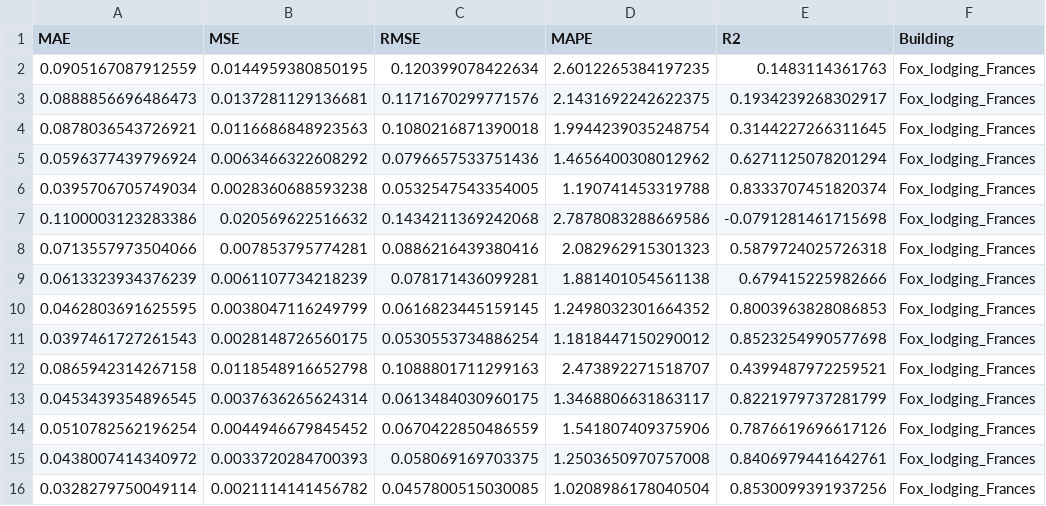
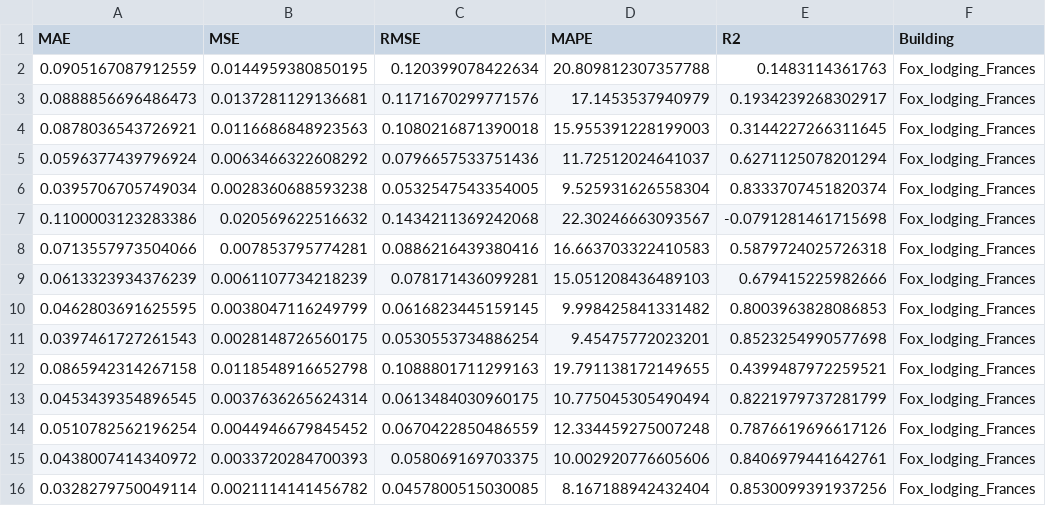
Before and after one commit to zomer2001/diffusion_building_elec_load_exp, a CSV file: results/lstm_2160_all_0111/all_results_modified.csv, drawn as a sheet; only a part is shown; the diff names each change by its address in the sheet, - before the commit and + after, or states it on an @@ line.

```diff
--- a/results/lstm_2160_all_0111/all_results_modified.csv
+++ b/results/lstm_2160_all_0111/all_results_modified.csv
-D2 (MAPE): 2.6012265384197235
+D2 (MAPE): 20.809812307357788
-D3 (MAPE): 2.1431692242622375
+D3 (MAPE): 17.1453537940979
-D4 (MAPE): 1.9944239035248754
+D4 (MAPE): 15.955391228199003
-D5 (MAPE): 1.4656400308012962
+D5 (MAPE): 11.72512024641037
-D6 (MAPE): 1.190741453319788
+D6 (MAPE): 9.525931626558304
-D7 (MAPE): 2.7878083288669586
+D7 (MAPE): 22.30246663093567
-D8 (MAPE): 2.082962915301323
+D8 (MAPE): 16.663703322410583
-D9 (MAPE): 1.881401054561138
+D9 (MAPE): 15.051208436489103
-D10 (MAPE): 1.2498032301664352
+D10 (MAPE): 9.998425841331482
-D11 (MAPE): 1.1818447150290012
+D11 (MAPE): 9.45475772023201
-D12 (MAPE): 2.473892271518707
+D12 (MAPE): 19.791138172149655
-D13 (MAPE): 1.3468806631863117
+D13 (MAPE): 10.775045305490494
-D14 (MAPE): 1.541807409375906
+D14 (MAPE): 12.334459275007248
-D15 (MAPE): 1.2503650970757008
+D15 (MAPE): 10.002920776605606
-D16 (MAPE): 1.0208986178040504
+D16 (MAPE): 8.167188942432404
```
Also changed, not shown: results/lstm_260405_result/all_results.csv, results/lstm_260405_result/all_results_modified.csv, 3 other files.
